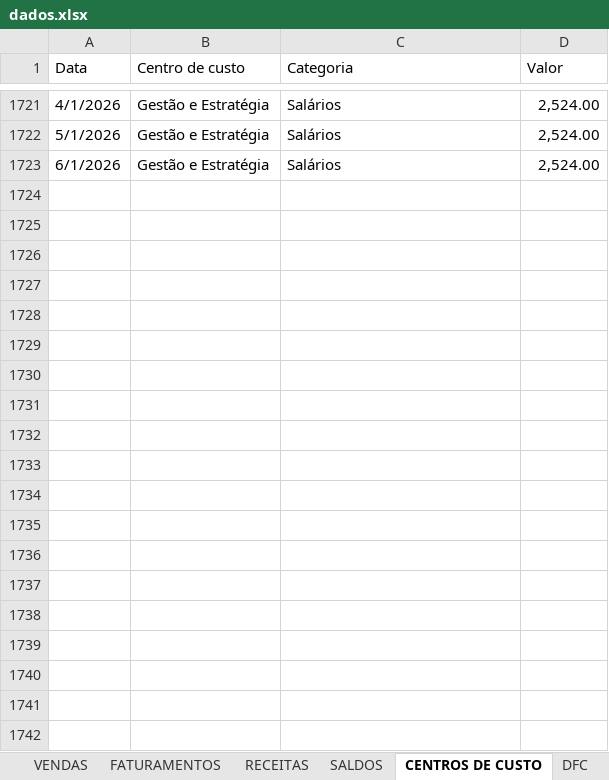
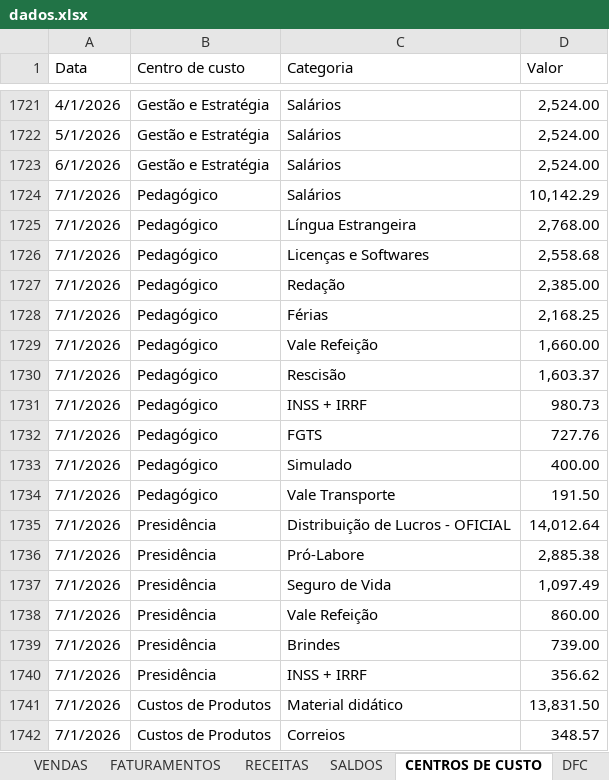
Before and after one commit to Lucas-BPO/Dashboard-Financeiro-Gerencial-Autoria, an Excel workbook: dados.xlsx, sheet CENTROS DE CUSTO, drawn as a sheet; only a part is shown, gaps mark what is left out; values as stored, in another font and other column widths than the file's, no borders; table styles not drawn; the diff covers the shown part only; the diff names each change by its address in the sheet, - before the commit and + after, or states it on an @@ line.

```diff
--- a/dados.xlsx (sheet CENTROS DE CUSTO)
+++ b/dados.xlsx (sheet CENTROS DE CUSTO)
+row 1724: 7/1/2026 | Pedagógico | Salários | 10,142.29
+row 1725: 7/1/2026 | Pedagógico | Língua Estrangeira | 2,768.00
+row 1726: 7/1/2026 | Pedagógico | Licenças e Softwares | 2,558.68
+row 1727: 7/1/2026 | Pedagógico | Redação | 2,385.00
+row 1728: 7/1/2026 | Pedagógico | Férias | 2,168.25
+row 1729: 7/1/2026 | Pedagógico | Vale Refeição | 1,660.00
+row 1730: 7/1/2026 | Pedagógico | Rescisão | 1,603.37
+row 1731: 7/1/2026 | Pedagógico | INSS + IRRF | 980.73
+row 1732: 7/1/2026 | Pedagógico | FGTS | 727.76
+row 1733: 7/1/2026 | Pedagógico | Simulado | 400.00
+row 1734: 7/1/2026 | Pedagógico | Vale Transporte | 191.50
+row 1735: 7/1/2026 | Presidência | Distribuição de Lucros - OFICIAL | 14,012.64
+row 1736: 7/1/2026 | Presidência | Pró-Labore | 2,885.38
+row 1737: 7/1/2026 | Presidência | Seguro de Vida | 1,097.49
+row 1738: 7/1/2026 | Presidência | Vale Refeição | 860.00
+row 1739: 7/1/2026 | Presidência | Brindes | 739.00
+row 1740: 7/1/2026 | Presidência | INSS + IRRF | 356.62
+row 1741: 7/1/2026 | Custos de Produtos | Material didático | 13,831.50
+row 1742: 7/1/2026 | Custos de Produtos | Correios | 348.57
```
Also changed, not shown: 32 added rows elsewhere in this sheet, sheet VENDAS, sheet SALDOS, sheet DFC, sheet FATURAMENTOS, sheet RECEITAS, formulas that keep their value, 1 other file.
